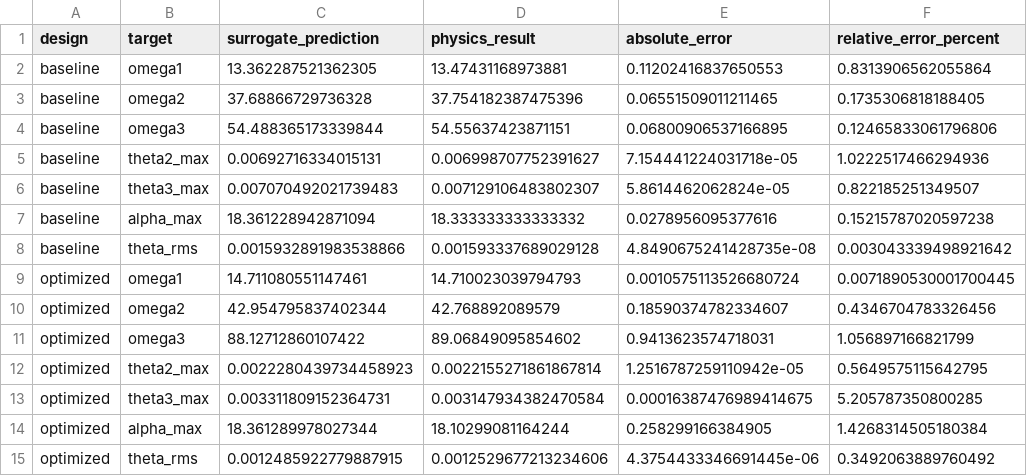
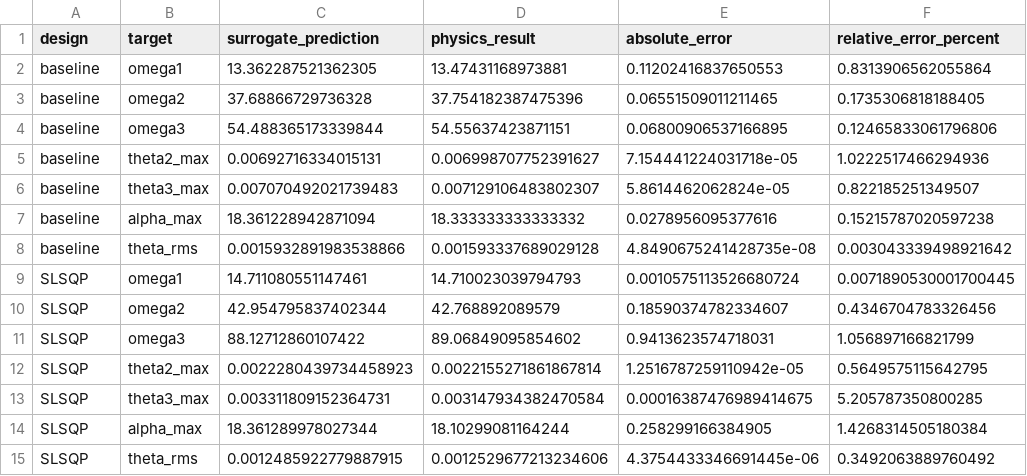
Before and after one commit to NickSki17/Small-Projects-Public, a CSV file: Computational-Methods/Notebooks/robotics-design-optimization-rl/artifacts/surrogate_optimization/physics_verification.csv, drawn as a sheet.

```diff
--- a/Computational-Methods/Notebooks/robotics-design-optimization-rl/artifacts/surrogate_optimization/physics_verification.csv
+++ b/Computational-Methods/Notebooks/robotics-design-optimization-rl/artifacts/surrogate_optimization/physics_verification.csv
@@ -8,8 +8,8 @@ baseline,alpha_max,18.361228942871094,18.333333333333332,0.0278956095377616,0.15
 baseline,theta_rms,0.0015932891983538866,0.001593337689029128,4.8490675241428735e-08,0.003043339498921642
-optimized,omega1,14.711080551147461,14.710023039794793,0.0010575113526680724,0.0071890530001700445
-optimized,omega2,42.954795837402344,42.768892089579,0.18590374782334607,0.4346704783326456
-optimized,omega3,88.12712860107422,89.06849095854602,0.9413623574718031,1.056897166821799
-optimized,theta2_max,0.0022280439734458923,0.0022155271861867814,1.2516787259110942e-05,0.5649575115642795
-optimized,theta3_max,0.003311809152364731,0.003147934382470584,0.00016387476989414675,5.205787350800285
-optimized,alpha_max,18.361289978027344,18.10299081164244,0.258299166384905,1.4268314505180384
-optimized,theta_rms,0.0012485922779887915,0.0012529677213234606,4.3754433346691445e-06,0.3492063889760492
+SLSQP,omega1,14.711080551147461,14.710023039794793,0.0010575113526680724,0.0071890530001700445
+SLSQP,omega2,42.954795837402344,42.768892089579,0.18590374782334607,0.4346704783326456
+SLSQP,omega3,88.12712860107422,89.06849095854602,0.9413623574718031,1.056897166821799
+SLSQP,theta2_max,0.0022280439734458923,0.0022155271861867814,1.2516787259110942e-05,0.5649575115642795
+SLSQP,theta3_max,0.003311809152364731,0.003147934382470584,0.00016387476989414675,5.205787350800285
+SLSQP,alpha_max,18.361289978027344,18.10299081164244,0.258299166384905,1.4268314505180384
+SLSQP,theta_rms,0.0012485922779887915,0.0012529677213234606,4.3754433346691445e-06,0.3492063889760492
```
Also changed, not shown: Computational-Methods/Notebooks/robotics-design-optimization-rl/artifacts/surrogate_optimization/design_comparison.csv, 3 other files.
